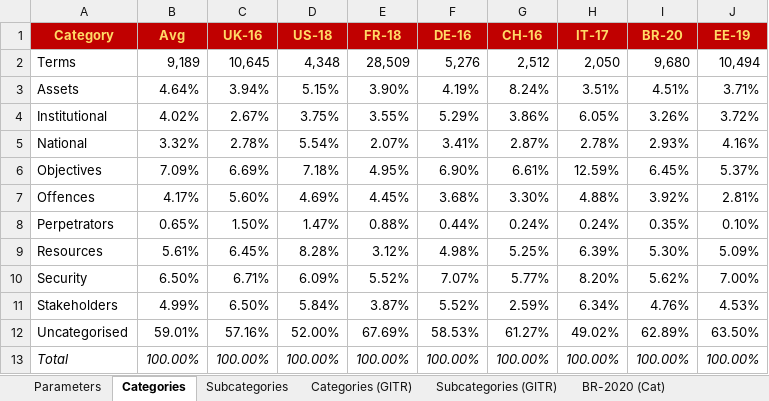
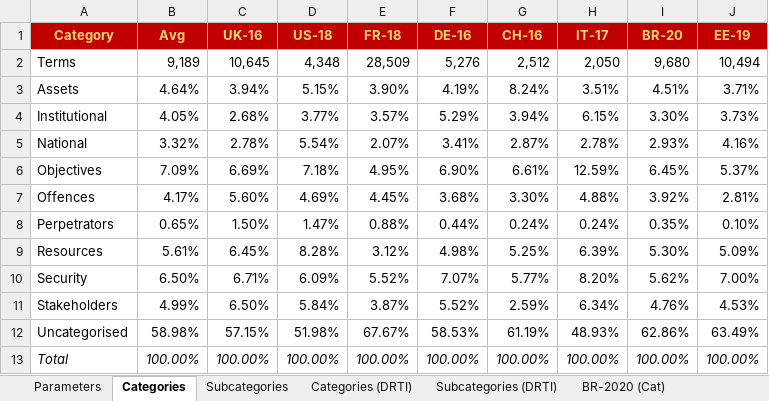
Before and after one commit to InstitutoVegetius/Compared-NCSSs, an Excel workbook: Analysis/ComparedNCSSs - Consolidated.xlsx, sheet Categories, drawn as a sheet; values as stored, in another font and other column widths than the file's, no borders; conditional formats not drawn; the diff names each change by its address in the sheet, - before the commit and + after, or states it on an @@ line.

```diff
--- a/Analysis/ComparedNCSSs - Consolidated.xlsx (sheet Categories)
+++ b/Analysis/ComparedNCSSs - Consolidated.xlsx (sheet Categories)
-sheet tab: Categories (GITR)
+sheet tab: Categories (DRTI)
-sheet tab: Subcategories (GITR)
+sheet tab: Subcategories (DRTI)
-B4 (Avg): 4.02%
+B4 (Avg): 4.05%
-C4 (UK-16): 2.67%
+C4 (UK-16): 2.68%
-D4 (US-18): 3.75%
+D4 (US-18): 3.77%
-E4 (FR-18): 3.55%
+E4 (FR-18): 3.57%
-G4 (CH-16): 3.86%
+G4 (CH-16): 3.94%
-H4 (IT-17): 6.05%
+H4 (IT-17): 6.15%
-I4 (BR-20): 3.26%
+I4 (BR-20): 3.30%
-J4 (EE-19): 3.72%
+J4 (EE-19): 3.73%
-B12 (Avg): 59.01%
+B12 (Avg): 58.98%
-C12 (UK-16): 57.16%
+C12 (UK-16): 57.15%
-D12 (US-18): 52.00%
+D12 (US-18): 51.98%
-E12 (FR-18): 67.69%
+E12 (FR-18): 67.67%
-G12 (CH-16): 61.27%
+G12 (CH-16): 61.19%
-H12 (IT-17): 49.02%
+H12 (IT-17): 48.93%
-I12 (BR-20): 62.89%
+I12 (BR-20): 62.86%
-J12 (EE-19): 63.50%
+J12 (EE-19): 63.49%
```
Also changed, not shown: sheet Subcategories (DRTI), sheet Categories (DRTI), sheet Subcategories, sheet IT-2017 (Sub), sheet CH-2016 (Sub), sheet EE-2019 (Sub), 11 more sheets, Analysis/ComparedNCSSs - Rules.xlsx, 37 other files.
